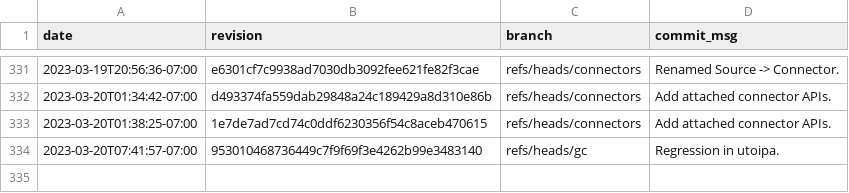
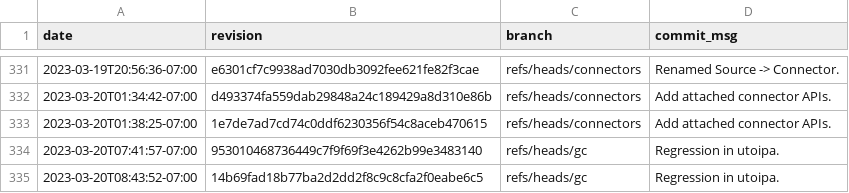
Before and after one commit to gz/dbsp-benchmarks, a CSV file: _data/skylake-2x.csv, drawn as a sheet; only a part is shown, gaps mark what is left out; the diff names each change by its address in the sheet, - before the commit and + after, or states it on an @@ line.

Commit message:
Added benchmark results for 14b69fad18b77ba2d2dd2f8c9c8cfa2f0eabe6c5.

```diff
--- a/_data/skylake-2x.csv
+++ b/_data/skylake-2x.csv
+row 335: 2023-03-20T08:43:52-07:00 | 14b69fad18b77ba2d2dd2f8c9c8cfa2f0eabe6c5 | refs/heads/gc | Regression in utoipa.
```
Also changed, not shown: 8 other files.
